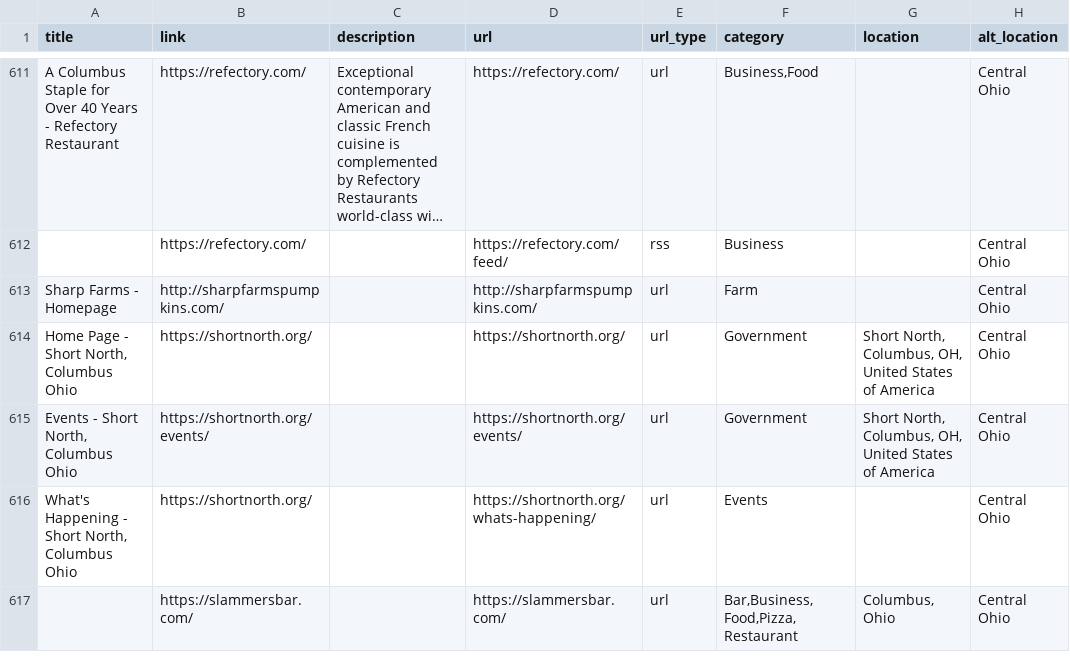
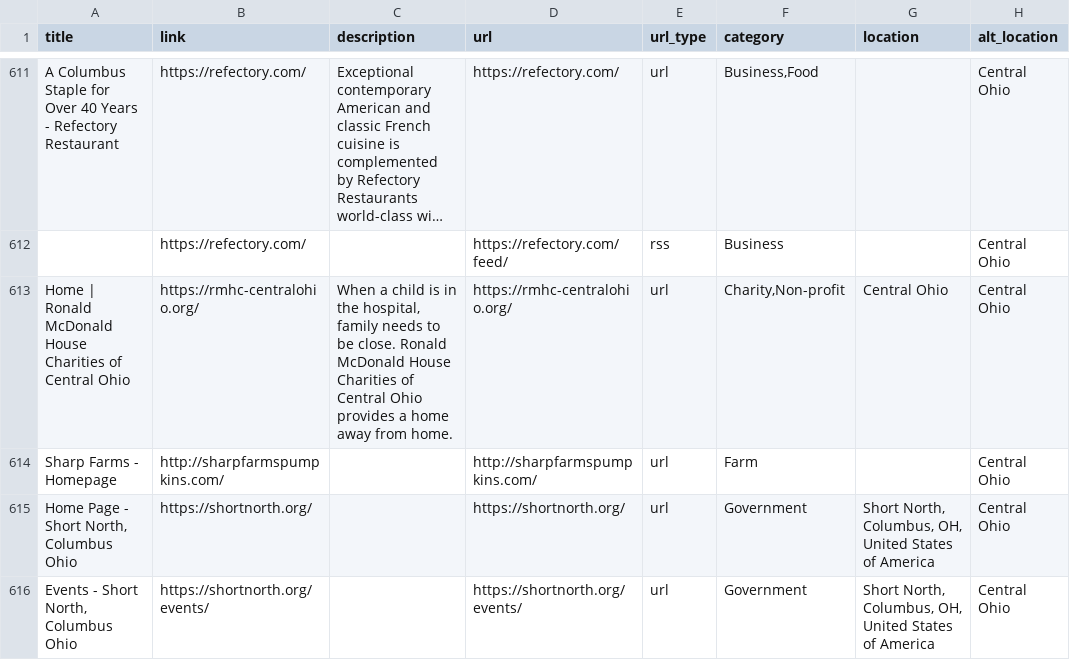
Before and after one commit to TomCasavant/ohio-sites, a CSV file: ohio.csv, drawn as a sheet; only a part is shown, gaps mark what is left out; the shorter side is filled out with more unchanged rows; long unchanged cells end in …; the diff names each change by its address in the sheet, - before the commit and + after, or states it on an @@ line.

```diff
--- a/ohio.csv
+++ b/ohio.csv
+row 613: Home | Ronald McDonald House Charities of Central Ohio | https://rmhc-centralohio.org/ | When a child is in the hospital, family needs to be close. Ronald McDonald House Charities of Central Ohio provides a home away from home. | https://rmhc-centralohio.org/ | url | Charity,Non-profit | Central Ohio | Central Ohio
```
Also changed, not shown: 1 other file.
